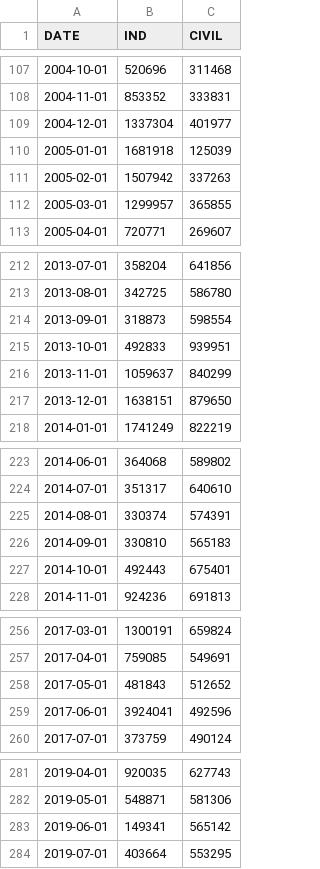
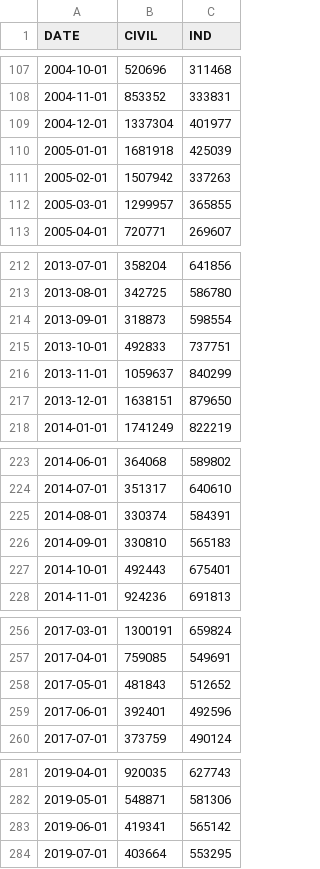
Before and after one commit to minsoo-s/03_Self_Study, a CSV file: bigstar/target.csv, drawn as a sheet; only a part is shown, gaps mark what is left out; the diff covers the shown part only.

```diff
--- a/bigstar/target.csv
+++ b/bigstar/target.csv
@@ -1 +1 @@
-DATE,IND,CIVIL
+DATE,CIVIL,IND
@@ -109,3 +109,3 @@ DATE,IND,CIVIL
 2004-12-01,1337304,401977
-2005-01-01,1681918,125039
+2005-01-01,1681918,425039
 2005-02-01,1507942,337263
@@ -214,3 +214,3 @@ DATE,IND,CIVIL
 2013-09-01,318873,598554
-2013-10-01,492833,939951
+2013-10-01,492833,737751
 2013-11-01,1059637,840299
@@ -224,3 +224,3 @@ DATE,IND,CIVIL
 2014-07-01,351317,640610
-2014-08-01,330374,574391
+2014-08-01,330374,584391
 2014-09-01,330810,565183
@@ -258,3 +258,3 @@ DATE,IND,CIVIL
 2017-05-01,481843,512652
-2017-06-01,3924041,492596
+2017-06-01,392401,492596
 2017-07-01,373759,490124
@@ -282,3 +282,3 @@ DATE,IND,CIVIL
 2019-05-01,548871,581306
-2019-06-01,149341,565142
+2019-06-01,419341,565142
 2019-07-01,403664,553295
```
Also changed, not shown: 7 edited cells elsewhere in this file, 2 other files.
